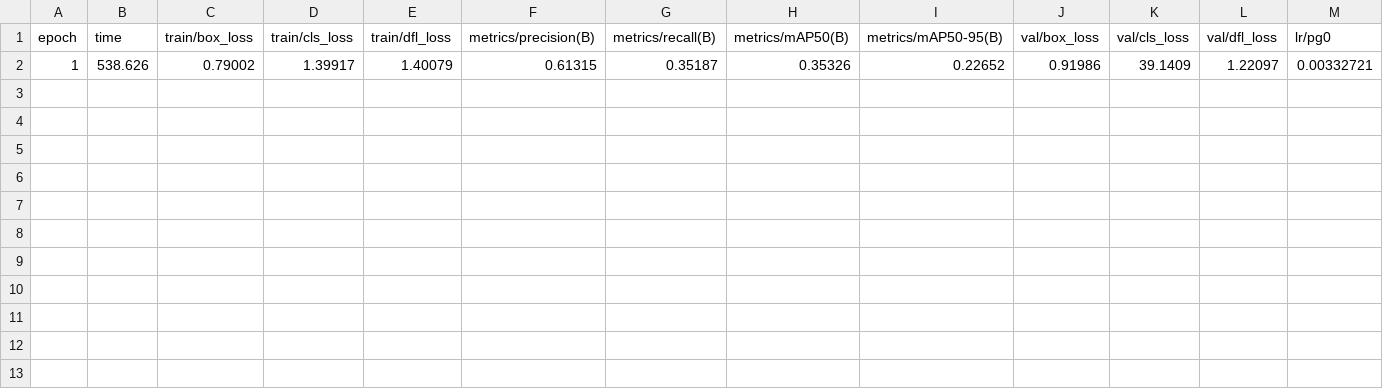
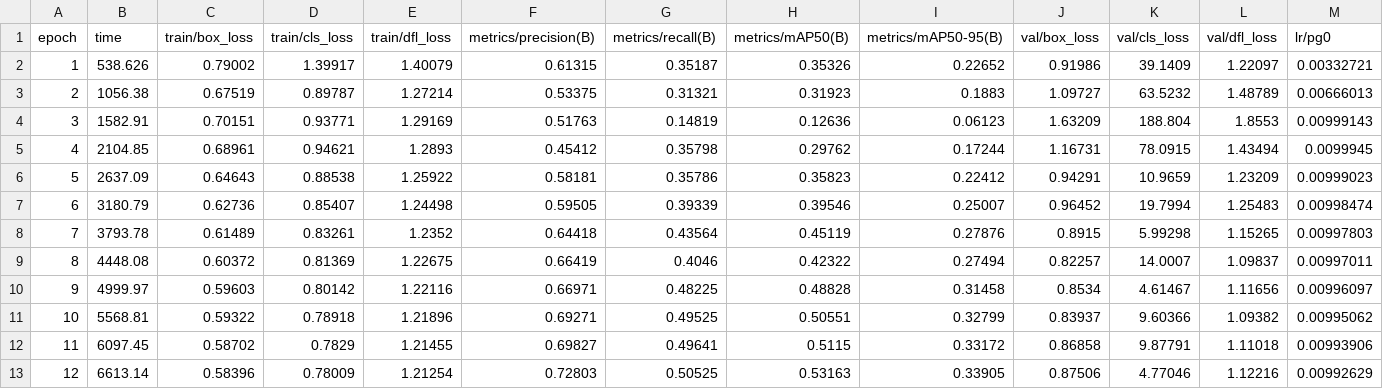
Before and after one commit to Pendent-ai/proctoring-ml-service, a CSV file: runs/detect/proctoring_h200_20251210_060042/results.csv, drawn as a sheet; only a part is shown; rows hold the shown columns only; the diff names each change by its address in the sheet, - before the commit and + after, or states it on an @@ line.

Commit message:
Add trained model and results

```diff
--- a/runs/detect/proctoring_h200_20251210_060042/results.csv
+++ b/runs/detect/proctoring_h200_20251210_060042/results.csv
+row 3: 2 | 1056.38 | 0.67519 | 0.89787 | 1.27214 | 0.53375 | 0.31321 | 0.31923 | 0.1883 | 1.09727 | 63.5232 | 1.48789 | 0.00666013
+row 4: 3 | 1582.91 | 0.70151 | 0.93771 | 1.29169 | 0.51763 | 0.14819 | 0.12636 | 0.06123 | 1.63209 | 188.804 | 1.8553 | 0.00999143
+row 5: 4 | 2104.85 | 0.68961 | 0.94621 | 1.2893 | 0.45412 | 0.35798 | 0.29762 | 0.17244 | 1.16731 | 78.0915 | 1.43494 | 0.0099945
+row 6: 5 | 2637.09 | 0.64643 | 0.88538 | 1.25922 | 0.58181 | 0.35786 | 0.35823 | 0.22412 | 0.94291 | 10.9659 | 1.23209 | 0.00999023
+row 7: 6 | 3180.79 | 0.62736 | 0.85407 | 1.24498 | 0.59505 | 0.39339 | 0.39546 | 0.25007 | 0.96452 | 19.7994 | 1.25483 | 0.00998474
+row 8: 7 | 3793.78 | 0.61489 | 0.83261 | 1.2352 | 0.64418 | 0.43564 | 0.45119 | 0.27876 | 0.8915 | 5.99298 | 1.15265 | 0.00997803
+row 9: 8 | 4448.08 | 0.60372 | 0.81369 | 1.22675 | 0.66419 | 0.4046 | 0.42322 | 0.27494 | 0.82257 | 14.0007 | 1.09837 | 0.00997011
+row 10: 9 | 4999.97 | 0.59603 | 0.80142 | 1.22116 | 0.66971 | 0.48225 | 0.48828 | 0.31458 | 0.8534 | 4.61467 | 1.11656 | 0.00996097
+row 11: 10 | 5568.81 | 0.59322 | 0.78918 | 1.21896 | 0.69271 | 0.49525 | 0.50551 | 0.32799 | 0.83937 | 9.60366 | 1.09382 | 0.00995062
+row 12: 11 | 6097.45 | 0.58702 | 0.7829 | 1.21455 | 0.69827 | 0.49641 | 0.5115 | 0.33172 | 0.86858 | 9.87791 | 1.11018 | 0.00993906
+row 13: 12 | 6613.14 | 0.58396 | 0.78009 | 1.21254 | 0.72803 | 0.50525 | 0.53163 | 0.33905 | 0.87506 | 4.77046 | 1.12216 | 0.00992629
```
Also changed, not shown: 2 other files.
